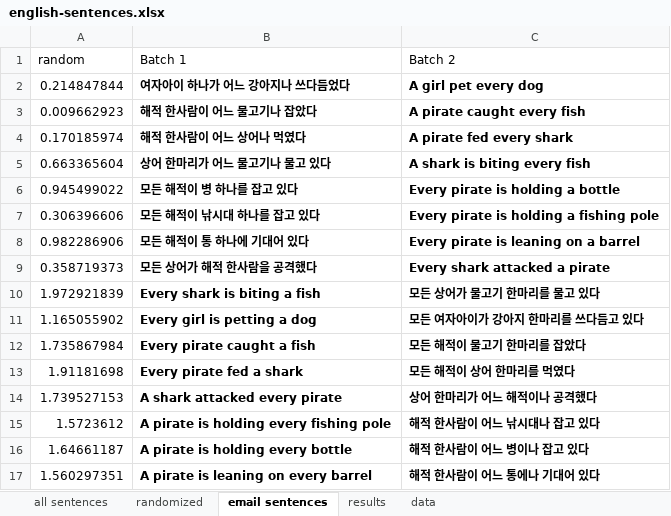
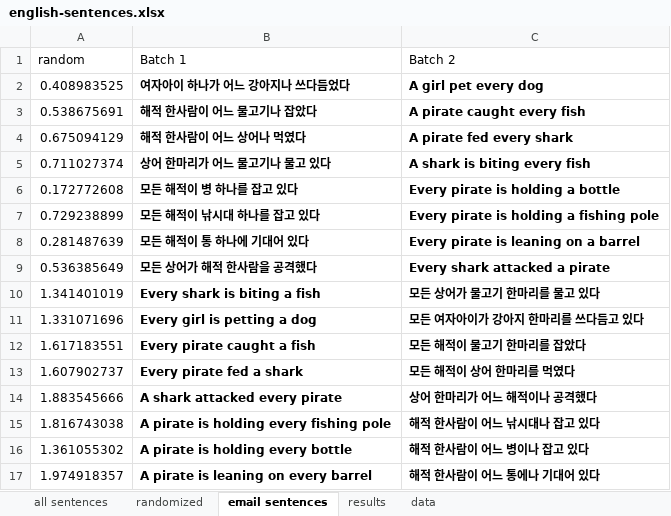
Before and after one commit to gscontras/korean-scope, an Excel workbook: experiments/experigen/english-sentences.xlsx, sheet email sentences, drawn as a sheet; values as stored, in another font and other column widths than the file's, no borders; the diff names each change by its address in the sheet, - before the commit and + after, or states it on an @@ line.

```diff
--- a/experiments/experigen/english-sentences.xlsx (sheet email sentences)
+++ b/experiments/experigen/english-sentences.xlsx (sheet email sentences)
-A2 (random): 0.214847844
+A2 (random): 0.408983525
-A3 (random): 0.009662923
+A3 (random): 0.538675691
-A4 (random): 0.170185974
+A4 (random): 0.675094129
-A5 (random): 0.663365604
+A5 (random): 0.711027374
-A6 (random): 0.945499022
+A6 (random): 0.172772608
-A7 (random): 0.306396606
+A7 (random): 0.729238899
-A8 (random): 0.982286906
+A8 (random): 0.281487639
-A9 (random): 0.358719373
+A9 (random): 0.536385649
-A10 (random): 1.972921839
+A10 (random): 1.341401019
-A11 (random): 1.165055902
+A11 (random): 1.331071696
-A12 (random): 1.735867984
+A12 (random): 1.617183551
-A13 (random): 1.91181698
+A13 (random): 1.607902737
-A14 (random): 1.739527153
+A14 (random): 1.883545666
-A15 (random): 1.5723612
+A15 (random): 1.816743038
-A16 (random): 1.64661187
+A16 (random): 1.361055302
-A17 (random): 1.560297351
+A17 (random): 1.974918357
```
Also changed, not shown: sheet data, 3 other files.
